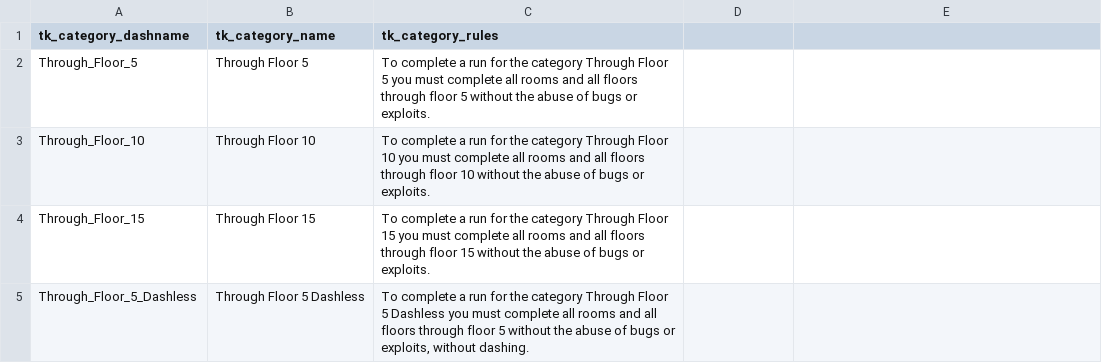
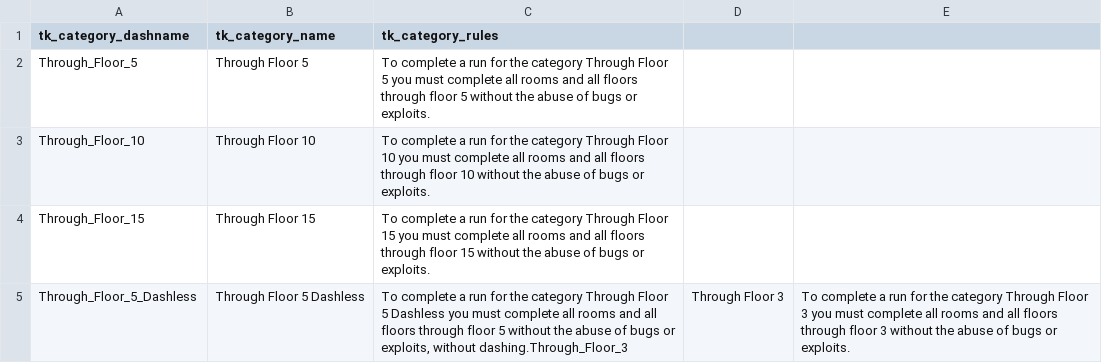
Before and after one commit to Rockyers/twafspeedrun, a CSV file: csv/categories.csv, drawn as a sheet.

```diff
--- a/csv/categories.csv
+++ b/csv/categories.csv
@@ -4,2 +4,2 @@ Through_Floor_10,Through Floor 10,To complete a run for the category Through Flo
 Through_Floor_15,Through Floor 15,To complete a run for the category Through Floor 15 you must complete all rooms and all floors through floor 15 without the abuse of bugs or exploits.
-Through_Floor_5_Dashless,Through Floor 5 Dashless,"To complete a run for the category Through Floor 5 Dashless you must complete all rooms and all floors through floor 5 without the abuse of bugs or exploits, without dashing."
+Through_Floor_5_Dashless,Through Floor 5 Dashless,"To complete a run for the category Through Floor 5 Dashless you must complete all rooms and all floors through floor 5 without the abuse of bugs or exploits, without dashing."Through_Floor_3,Through Floor 3,To complete a run for the category Through Floor 3 you must complete all rooms and all floors through floor 3 without the abuse of bugs or exploits.
```
Also changed, not shown: 5 other files.
